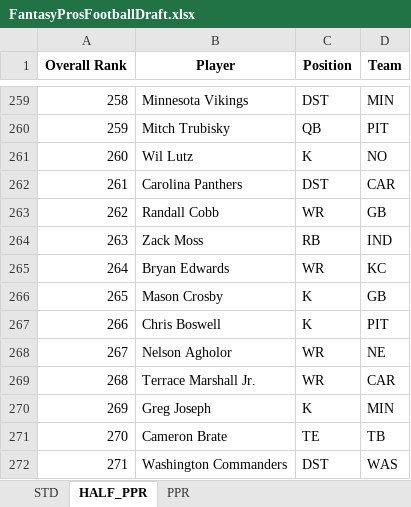
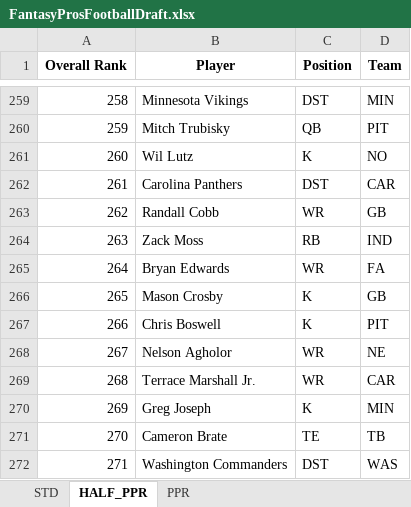
Before and after one commit to barbacbd/FantasyRankings, an Excel workbook: docs/FantasyProsFootballDraft.xlsx, sheet HALF_PPR, drawn as a sheet; only a part is shown, gaps mark what is left out; values as stored, in another font and other column widths than the file's, no borders; the diff names each change by its address in the sheet, - before the commit and + after, or states it on an @@ line.

```diff
--- a/docs/FantasyProsFootballDraft.xlsx (sheet HALF_PPR)
+++ b/docs/FantasyProsFootballDraft.xlsx (sheet HALF_PPR)
-D265 (Team): KC
+D265 (Team): FA
```
Also changed, not shown: sheet PPR, sheet STD, docs/FantasyProsBaseballDraft.xlsx, docs/FantasyProsBasketballDraft.xlsx, 8 other files.
